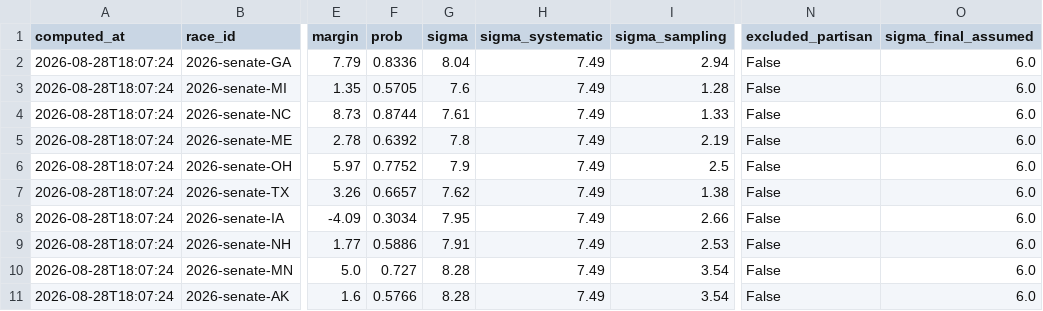
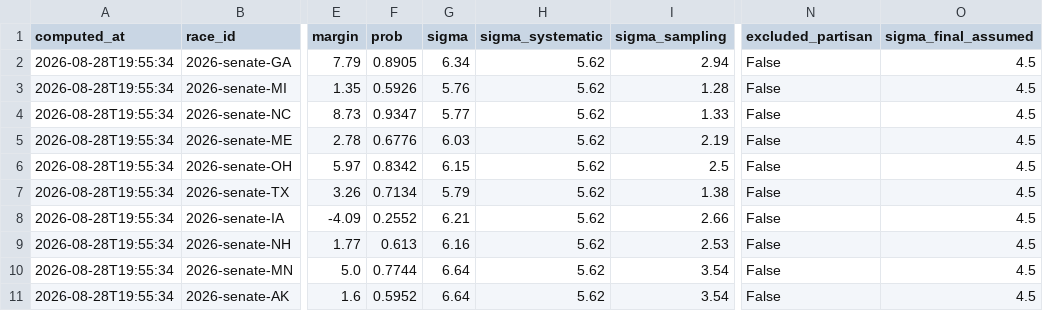
Before and after one commit to cohens714/oddsvspolls, a CSV file: public/poll_probabilities.csv, drawn as a sheet; only a part is shown, gaps mark what is left out; the diff names each change by its address in the sheet, - before the commit and + after, or states it on an @@ line.

Commit message:
Fit sigma from historical calibration

```diff
--- a/public/poll_probabilities.csv
+++ b/public/poll_probabilities.csv
-A2:A11 (computed_at): 2026-08-28T18:07:24
+A2:A11 (computed_at): 2026-08-28T19:55:34
-F2 (prob): 0.8336
+F2 (prob): 0.8905
-G2 (sigma): 8.04
+G2 (sigma): 6.34
-H2:H11 (sigma_systematic): 7.49
+H2:H11 (sigma_systematic): 5.62
-O2:O11 (sigma_final_assumed): 6.0
+O2:O11 (sigma_final_assumed): 4.5
-F3 (prob): 0.5705
+F3 (prob): 0.5926
-G3 (sigma): 7.6
+G3 (sigma): 5.76
-F4 (prob): 0.8744
+F4 (prob): 0.9347
-G4 (sigma): 7.61
+G4 (sigma): 5.77
-F5 (prob): 0.6392
+F5 (prob): 0.6776
-G5 (sigma): 7.8
+G5 (sigma): 6.03
-F6 (prob): 0.7752
+F6 (prob): 0.8342
-G6 (sigma): 7.9
+G6 (sigma): 6.15
-F7 (prob): 0.6657
+F7 (prob): 0.7134
-G7 (sigma): 7.62
+G7 (sigma): 5.79
-F8 (prob): 0.3034
+F8 (prob): 0.2552
-G8 (sigma): 7.95
+G8 (sigma): 6.21
-F9 (prob): 0.5886
+F9 (prob): 0.613
-G9 (sigma): 7.91
+G9 (sigma): 6.16
-F10 (prob): 0.727
+F10 (prob): 0.7744
-G10:G11 (sigma): 8.28
+G10:G11 (sigma): 6.64
-F11 (prob): 0.5766
+F11 (prob): 0.5952
```
Also changed, not shown: 13 other files.
